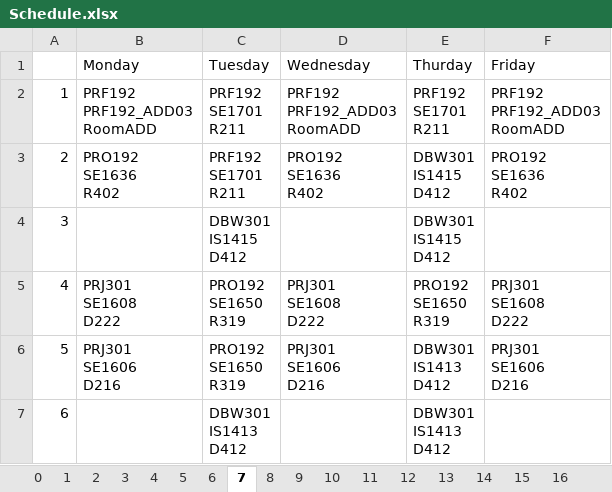
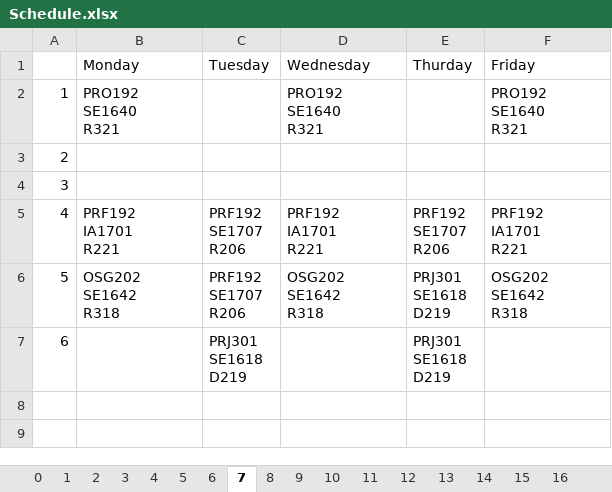
Before and after one commit to hatran1568/TeacherCourseCompromise2, an Excel workbook: Schedule.xlsx, sheet 7, drawn as a sheet; values as stored, in another font and other column widths than the file's, no borders; ↵ is a line break in a cell; the diff names each change by its address in the sheet, - before the commit and + after, or states it on an @@ line.

```diff
--- a/Schedule.xlsx (sheet 7)
+++ b/Schedule.xlsx (sheet 7)
-B2 (Monday): PRF192 ↵ PRF192_ADD03 ↵ RoomADD
+B2 (Monday): PRO192 ↵ SE1640 ↵ R321
-C2:C3 (Tuesday): PRF192 ↵ SE1701 ↵ R211
+C2:C3 (Tuesday): (empty)
-D2 (Wednesday): PRF192 ↵ PRF192_ADD03 ↵ RoomADD
+D2 (Wednesday): PRO192 ↵ SE1640 ↵ R321
-E2 (Thurday): PRF192 ↵ SE1701 ↵ R211
+E2 (Thurday): (empty)
-F2 (Friday): PRF192 ↵ PRF192_ADD03 ↵ RoomADD
+F2 (Friday): PRO192 ↵ SE1640 ↵ R321
-B3 (Monday): PRO192 ↵ SE1636 ↵ R402
+B3 (Monday): (empty)
-D3 (Wednesday): PRO192 ↵ SE1636 ↵ R402
+D3 (Wednesday): (empty)
-E3:E4 (Thurday): DBW301 ↵ IS1415 ↵ D412
+E3:E4 (Thurday): (empty)
-F3 (Friday): PRO192 ↵ SE1636 ↵ R402
+F3 (Friday): (empty)
-C4 (Tuesday): DBW301 ↵ IS1415 ↵ D412
+C4 (Tuesday): (empty)
-B5 (Monday): PRJ301 ↵ SE1608 ↵ D222
+B5 (Monday): PRF192 ↵ IA1701 ↵ R221
-C5:C6 (Tuesday): PRO192 ↵ SE1650 ↵ R319
+C5:C6 (Tuesday): PRF192 ↵ SE1707 ↵ R206
-D5 (Wednesday): PRJ301 ↵ SE1608 ↵ D222
+D5 (Wednesday): PRF192 ↵ IA1701 ↵ R221
-E5 (Thurday): PRO192 ↵ SE1650 ↵ R319
+E5 (Thurday): PRF192 ↵ SE1707 ↵ R206
-F5 (Friday): PRJ301 ↵ SE1608 ↵ D222
+F5 (Friday): PRF192 ↵ IA1701 ↵ R221
-B6 (Monday): PRJ301 ↵ SE1606 ↵ D216
+B6 (Monday): OSG202 ↵ SE1642 ↵ R318
-D6 (Wednesday): PRJ301 ↵ SE1606 ↵ D216
+D6 (Wednesday): OSG202 ↵ SE1642 ↵ R318
-E6:E7 (Thurday): DBW301 ↵ IS1413 ↵ D412
+E6:E7 (Thurday): PRJ301 ↵ SE1618 ↵ D219
-F6 (Friday): PRJ301 ↵ SE1606 ↵ D216
+F6 (Friday): OSG202 ↵ SE1642 ↵ R318
-C7 (Tuesday): DBW301 ↵ IS1413 ↵ D412
+C7 (Tuesday): PRJ301 ↵ SE1618 ↵ D219
```
Also changed, not shown: sheet 8, sheet 6, sheet 3, sheet 12, sheet 22, sheet 1, 18 more sheets, Expectation.xlsx, Fitness.xlsx, 7 other files.
